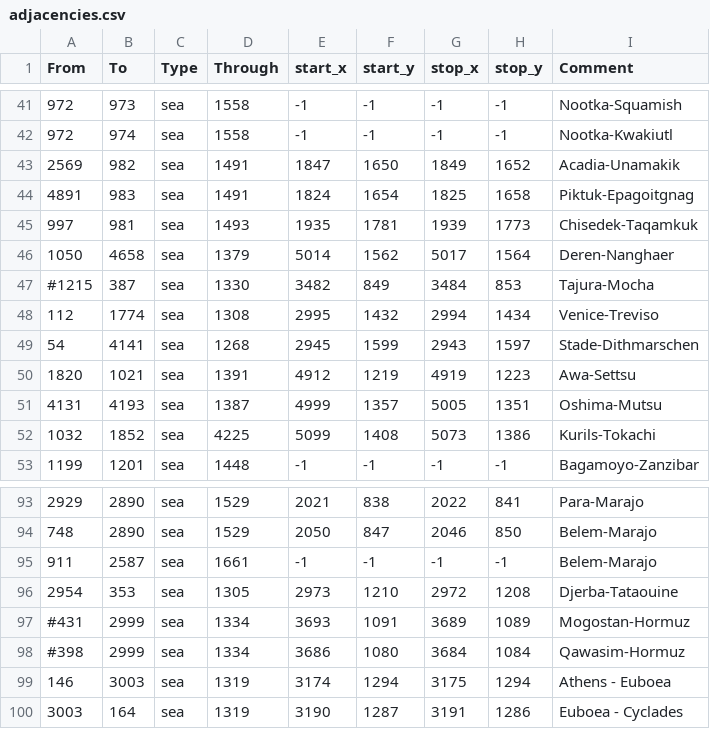
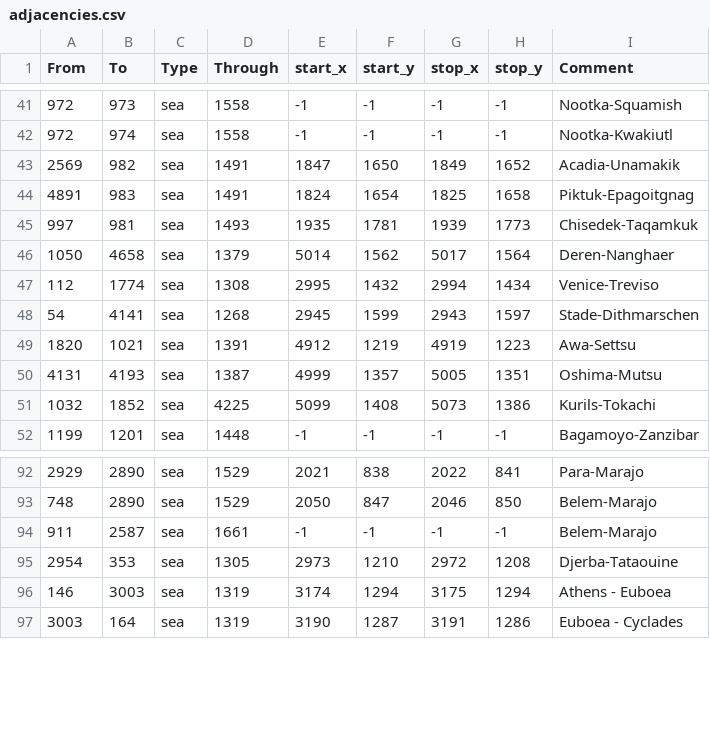
Before and after one commit to smeev653/bastard-mod, a CSV file: map/adjacencies.csv, drawn as a sheet; only a part is shown, gaps mark what is left out; the diff names each change by its address in the sheet, - before the commit and + after, or states it on an @@ line.

Commit message:
oops i unbroke straits

```diff
--- a/map/adjacencies.csv
+++ b/map/adjacencies.csv
-row 47: #1215 | 387 | sea | 1330 | 3482 | 849 | 3484 | 853 | Tajura-Mocha
-row 97: #431 | 2999 | sea | 1334 | 3693 | 1091 | 3689 | 1089 | Mogostan-Hormuz
-row 98: #398 | 2999 | sea | 1334 | 3686 | 1080 | 3684 | 1084 | Qawasim-Hormuz
```
